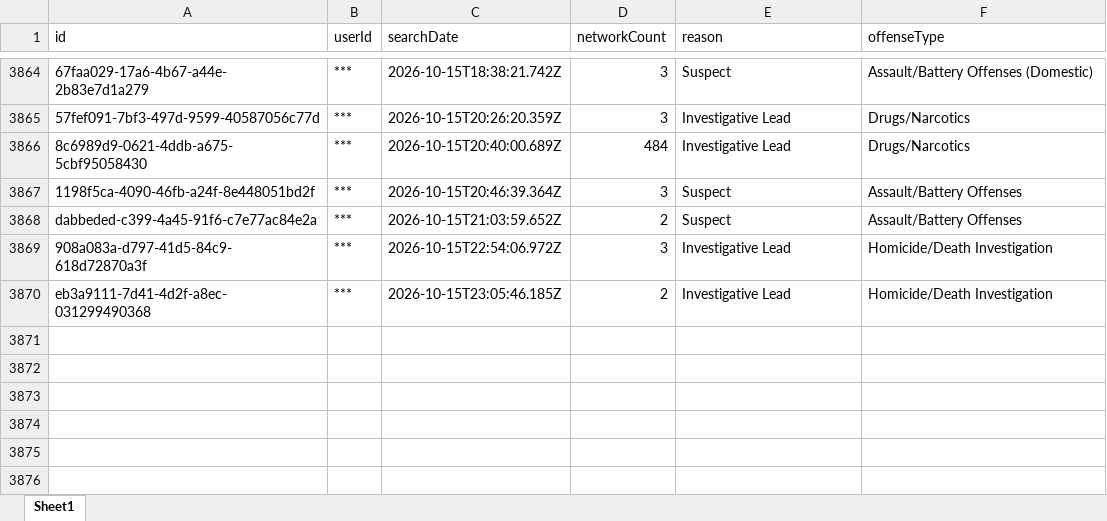
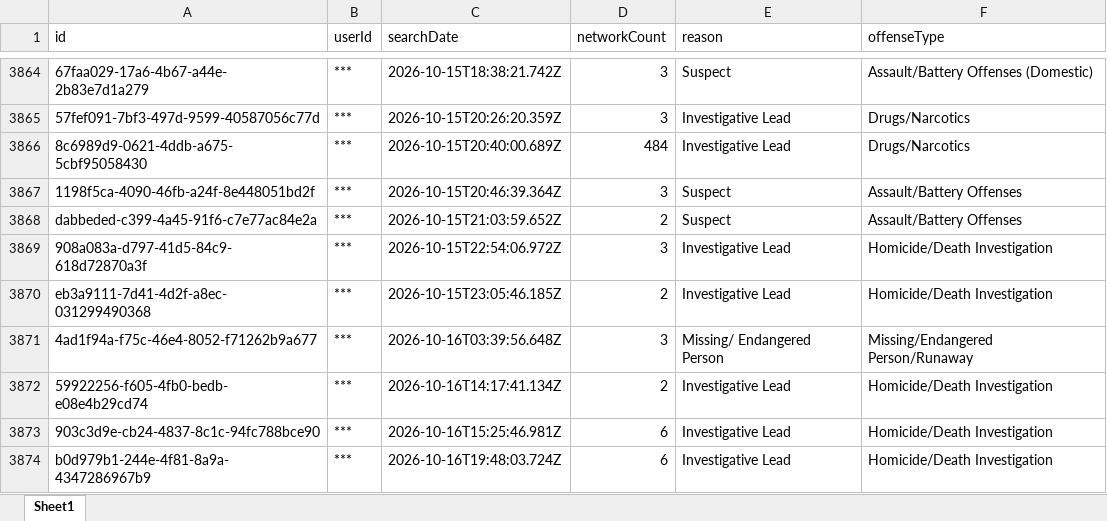
Before and after one commit to terminaldidy115/yuba-county-flock-oversight, an Excel workbook: Master Audit.xlsx, sheet Sheet1, drawn as a sheet; only a part is shown, gaps mark what is left out; values as stored, in another font and other column widths than the file's, no borders; the diff names each change by its address in the sheet, - before the commit and + after, or states it on an @@ line.

Commit message:
Auto-update 2026-10-17 09:00 — 4 new row(s)

```diff
--- a/Master Audit.xlsx (sheet Sheet1)
+++ b/Master Audit.xlsx (sheet Sheet1)
+row 3871: 4ad1f94a-f75c-46e4-8052-f71262b9a677 | *** | 2026-10-16T03:39:56.648Z | 3 | Missing/ Endangered Person | Missing/Endangered Person/Runaway
+row 3872: 59922256-f605-4fb0-bedb-e08e4b29cd74 | *** | 2026-10-16T14:17:41.134Z | 2 | Investigative Lead | Homicide/Death Investigation
+row 3873: 903c3d9e-cb24-4837-8c1c-94fc788bce90 | *** | 2026-10-16T15:25:46.981Z | 6 | Investigative Lead | Homicide/Death Investigation
+row 3874: b0d979b1-244e-4f81-8a9a-4347286967b9 | *** | 2026-10-16T19:48:03.724Z | 6 | Investigative Lead | Homicide/Death Investigation
```
